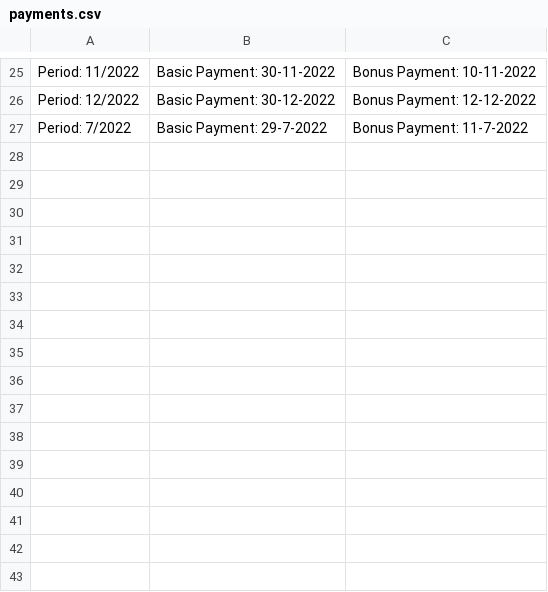
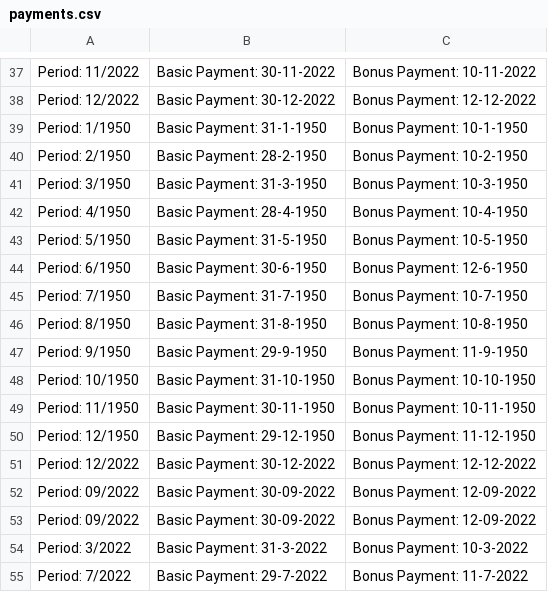
Before and after one commit to umarelmahedi/generate-csv-cli, a CSV file: DB/payments.csv, drawn as a sheet; only a part is shown, gaps mark what is left out; the diff covers the shown part only.

```diff
--- a/DB/payments.csv
+++ b/DB/payments.csv
@@ -26,2 +38,18 @@
 "Period: 12/2022","Basic Payment: 30-12-2022","Bonus Payment: 12-12-2022"
+"Period: 1/1950","Basic Payment: 31-1-1950","Bonus Payment: 10-1-1950"
+"Period: 2/1950","Basic Payment: 28-2-1950","Bonus Payment: 10-2-1950"
+"Period: 3/1950","Basic Payment: 31-3-1950","Bonus Payment: 10-3-1950"
+"Period: 4/1950","Basic Payment: 28-4-1950","Bonus Payment: 10-4-1950"
+"Period: 5/1950","Basic Payment: 31-5-1950","Bonus Payment: 10-5-1950"
+"Period: 6/1950","Basic Payment: 30-6-1950","Bonus Payment: 12-6-1950"
+"Period: 7/1950","Basic Payment: 31-7-1950","Bonus Payment: 10-7-1950"
+"Period: 8/1950","Basic Payment: 31-8-1950","Bonus Payment: 10-8-1950"
+"Period: 9/1950","Basic Payment: 29-9-1950","Bonus Payment: 11-9-1950"
+"Period: 10/1950","Basic Payment: 31-10-1950","Bonus Payment: 10-10-1950"
+"Period: 11/1950","Basic Payment: 30-11-1950","Bonus Payment: 10-11-1950"
+"Period: 12/1950","Basic Payment: 29-12-1950","Bonus Payment: 11-12-1950"
+"Period: 12/2022","Basic Payment: 30-12-2022","Bonus Payment: 12-12-2022"
+"Period: 09/2022","Basic Payment: 30-09-2022","Bonus Payment: 12-09-2022"
+"Period: 09/2022","Basic Payment: 30-09-2022","Bonus Payment: 12-09-2022"
+"Period: 3/2022","Basic Payment: 31-3-2022","Bonus Payment: 10-3-2022"
 "Period: 7/2022","Basic Payment: 29-7-2022","Bonus Payment: 11-7-2022"
```
Also changed, not shown: 12 added rows elsewhere in this file, 6 other files.
